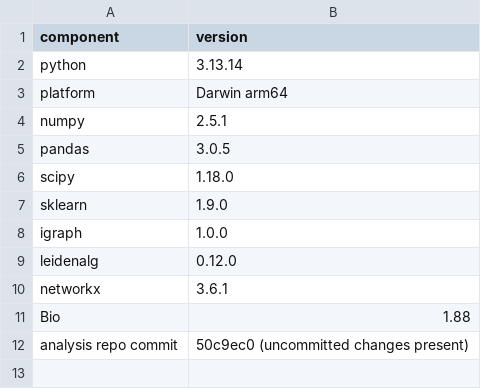
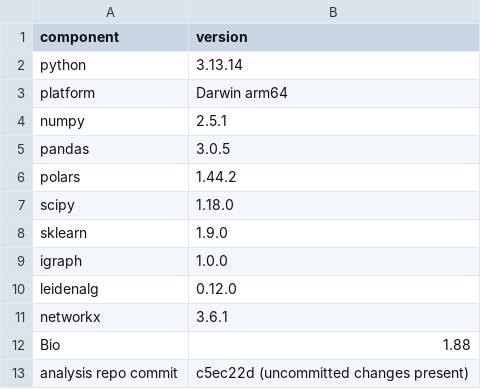
Before and after one commit to repseq/2026-immrep25-audit, a CSV file: results/versions.csv, drawn as a sheet.

```diff
--- a/results/versions.csv
+++ b/results/versions.csv
@@ -5,2 +5,3 @@ numpy,2.5.1
 pandas,3.0.5
+polars,1.44.2
 scipy,1.18.0
@@ -11,2 +12,2 @@ networkx,3.6.1
 Bio,1.88
-analysis repo commit,50c9ec0 (uncommitted changes present)
+analysis repo commit,c5ec22d (uncommitted changes present)
```
Also changed, not shown: results/seeds.csv, 20 other files.
